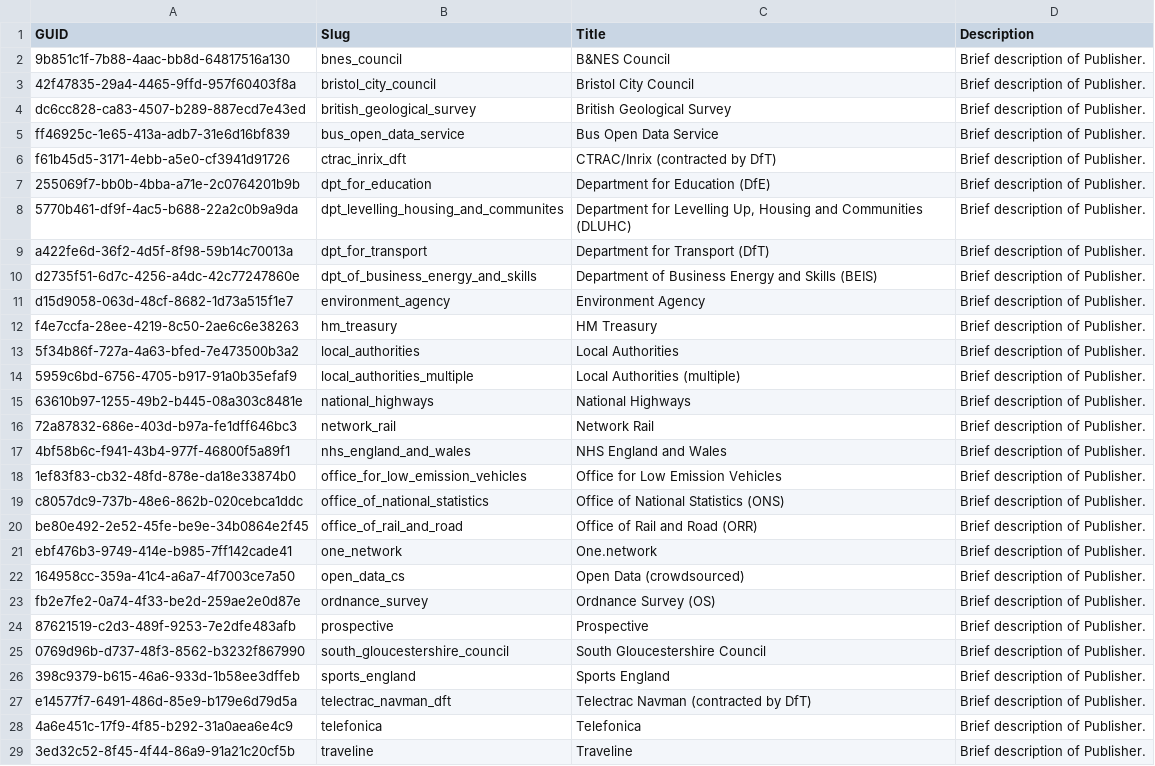
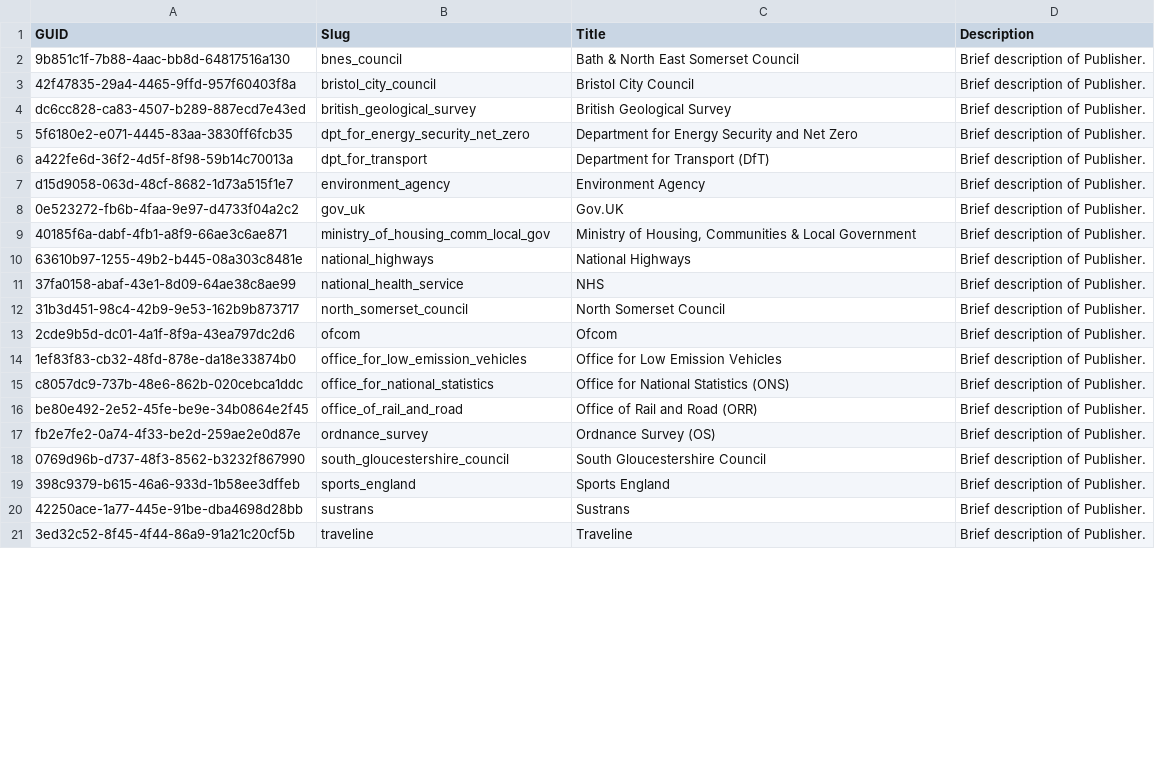
Before and after one commit to westofengland-ca/weca_tdh_ckan, a CSV file: ckan-cli/sample_data/data-catalogue-publishers.csv, drawn as a sheet; only a part is shown; the diff covers the shown part only.

Commit message:
Update sharepoint catalogue data

```diff
--- a/ckan-cli/sample_data/data-catalogue-publishers.csv
+++ b/ckan-cli/sample_data/data-catalogue-publishers.csv
@@ -1,29 +1,21 @@
 GUID,Slug,Title,Description
-9b851c1f-7b88-4aac-bb8d-64817516a130,bnes_council,B&NES Council,Brief description of Publisher.
+9b851c1f-7b88-4aac-bb8d-64817516a130,bnes_council,Bath & North East Somerset Council,Brief description of Publisher.
 42f47835-29a4-4465-9ffd-957f60403f8a,bristol_city_council,Bristol City Council,Brief description of Publisher.
 dc6cc828-ca83-4507-b289-887ecd7e43ed,british_geological_survey,British Geological Survey,Brief description of Publisher.
-ff46925c-1e65-413a-adb7-31e6d16bf839,bus_open_data_service,Bus Open Data Service,Brief description of Publisher.
-f61b45d5-3171-4ebb-a5e0-cf3941d91726,ctrac_inrix_dft,CTRAC/Inrix (contracted by DfT),Brief description of Publisher.
-255069f7-bb0b-4bba-a71e-2c0764201b9b,dpt_for_education,Department for Education (DfE),Brief description of Publisher.
-5770b461-df9f-4ac5-b688-22a2c0b9a9da,dpt_levelling_housing_and_communites,"Department for Levelling Up, Housing and Communities (DLUHC)",Brief description of Publisher.
+5f6180e2-e071-4445-83aa-3830ff6fcb35,dpt_for_energy_security_net_zero,Department for Energy Security and Net Zero,Brief description of Publisher.
 a422fe6d-36f2-4d5f-8f98-59b14c70013a,dpt_for_transport,Department for Transport (DfT),Brief description of Publisher.
-d2735f51-6d7c-4256-a4dc-42c77247860e,dpt_of_business_energy_and_skills,Department of Business Energy and Skills (BEIS),Brief description of Publisher.
 d15d9058-063d-48cf-8682-1d73a515f1e7,environment_agency,Environment Agency,Brief description of Publisher.
-f4e7ccfa-28ee-4219-8c50-2ae6c6e38263,hm_treasury,HM Treasury,Brief description of Publisher.
-5f34b86f-727a-4a63-bfed-7e473500b3a2,local_authorities,Local Authorities,Brief description of Publisher.
-5959c6bd-6756-4705-b917-91a0b35efaf9,local_authorities_multiple,Local Authorities (multiple),Brief description of Publisher.
+0e523272-fb6b-4faa-9e97-d4733f04a2c2,gov_uk,Gov.UK,Brief description of Publisher.
+40185f6a-dabf-4fb1-a8f9-66ae3c6ae871,ministry_of_housing_comm_local_gov,"Ministry of Housing, Communities & Local Government",Brief description of Publisher.
 63610b97-1255-49b2-b445-08a303c8481e,national_highways,National Highways,Brief description of Publisher.
-72a87832-686e-403d-b97a-fe1dff646bc3,network_rail,Network Rail,Brief description of Publisher.
-4bf58b6c-f941-43b4-977f-46800f5a89f1,nhs_england_and_wales,NHS England and Wales,Brief description of Publisher.
+37fa0158-abaf-43e1-8d09-64ae38c8ae99,national_health_service,NHS,Brief description of Publisher.
+31b3d451-98c4-42b9-9e53-162b9b873717,north_somerset_council,North Somerset Council,Brief description of Publisher.
+2cde9b5d-dc01-4a1f-8f9a-43ea797dc2d6,ofcom,Ofcom,Brief description of Publisher.
 1ef83f83-cb32-48fd-878e-da18e33874b0,office_for_low_emission_vehicles,Office for Low Emission Vehicles,Brief description of Publisher.
-c8057dc9-737b-48e6-862b-020cebca1ddc,office_of_national_statistics,Office of National Statistics (ONS),Brief description of Publisher.
+c8057dc9-737b-48e6-862b-020cebca1ddc,office_for_national_statistics,Office for National Statistics (ONS),Brief description of Publisher.
 be80e492-2e52-45fe-be9e-34b0864e2f45,office_of_rail_and_road,Office of Rail and Road (ORR),Brief description of Publisher.
-ebf476b3-9749-414e-b985-7ff142cade41,one_network,One.network,Brief description of Publisher.
-164958cc-359a-41c4-a6a7-4f7003ce7a50,open_data_cs,Open Data (crowdsourced),Brief description of Publisher.
 fb2e7fe2-0a74-4f33-be2d-259ae2e0d87e,ordnance_survey,Ordnance Survey (OS),Brief description of Publisher.
-87621519-c2d3-489f-9253-7e2dfe483afb,prospective,Prospective,Brief description of Publisher.
 0769d96b-d737-48f3-8562-b3232f867990,south_gloucestershire_council,South Gloucestershire Council,Brief description of Publisher.
 398c9379-b615-46a6-933d-1b58ee3dffeb,sports_england,Sports England,Brief description of Publisher.
-e14577f7-6491-486d-85e9-b179e6d79d5a,telectrac_navman_dft,Telectrac Navman (contracted by DfT),Brief description of Publisher.
-4a6e451c-17f9-4f85-b292-31a0aea6e4c9,telefonica,Telefonica,Brief description of Publisher.
+42250ace-1a77-445e-91be-dba4698d28bb,sustrans,Sustrans,Brief description of Publisher.
 3ed32c52-8f45-4f44-86a9-91a21c20cf5b,traveline,Traveline,Brief description of Publisher.
```
Also changed, not shown: 1 added row and 3 removed rows elsewhere in this file, ckan-cli/sample_data/data-catalogue-topics.csv, 5 other files.
